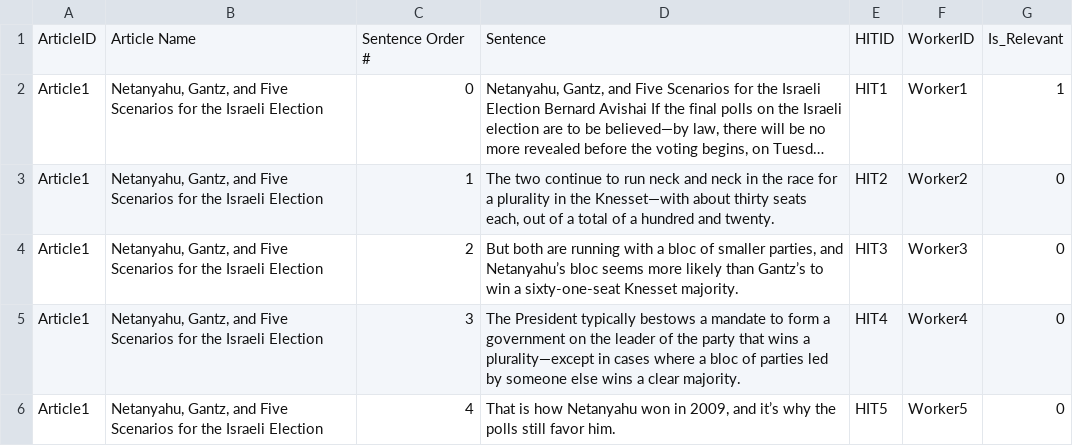
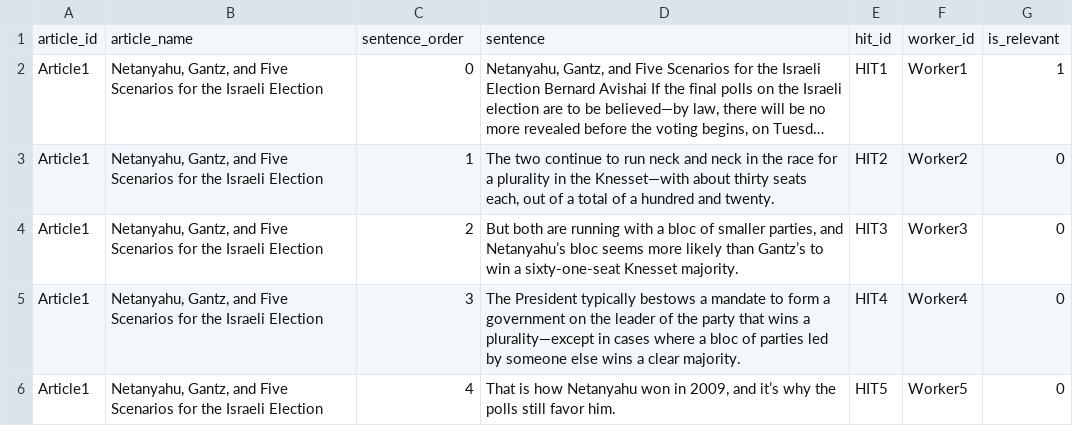
Before and after one commit to nicolasbarra/tldr, a CSV file: src/sentences_with_votes.csv, drawn as a sheet; only a part is shown; long unchanged cells end in …; removed rows and columns are numbered as before the commit, all else as after; the diff names each change by its address in the sheet, - before the commit and + after, or states it on an @@ line.

Commit message:
Updated headers for ease of processing

```diff
--- a/src/sentences_with_votes.csv
+++ b/src/sentences_with_votes.csv
-row 1: ArticleID | Article Name | Sentence Order # | Sentence | HITID | WorkerID | Is_Relevant
+row 1: article_id | article_name | sentence_order | sentence | hit_id | worker_id | is_relevant
```
